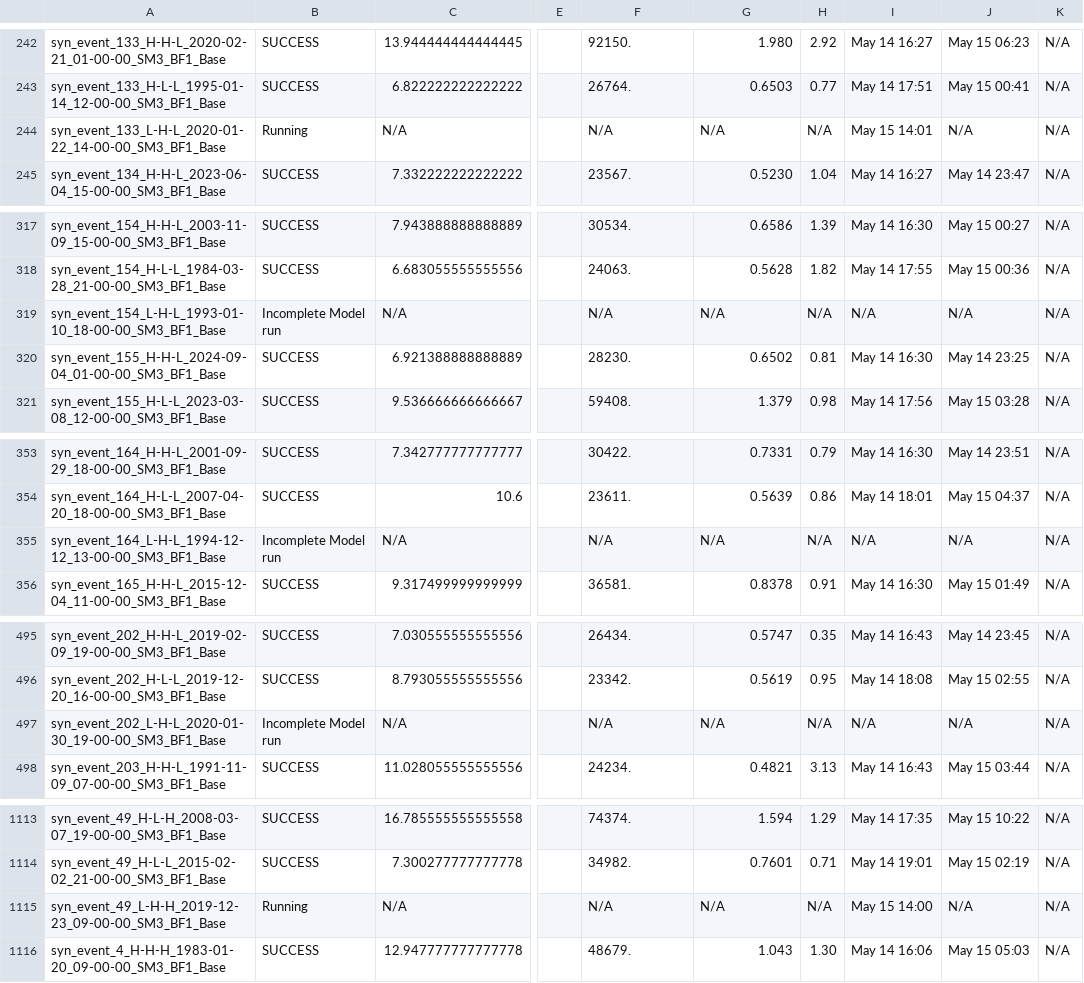
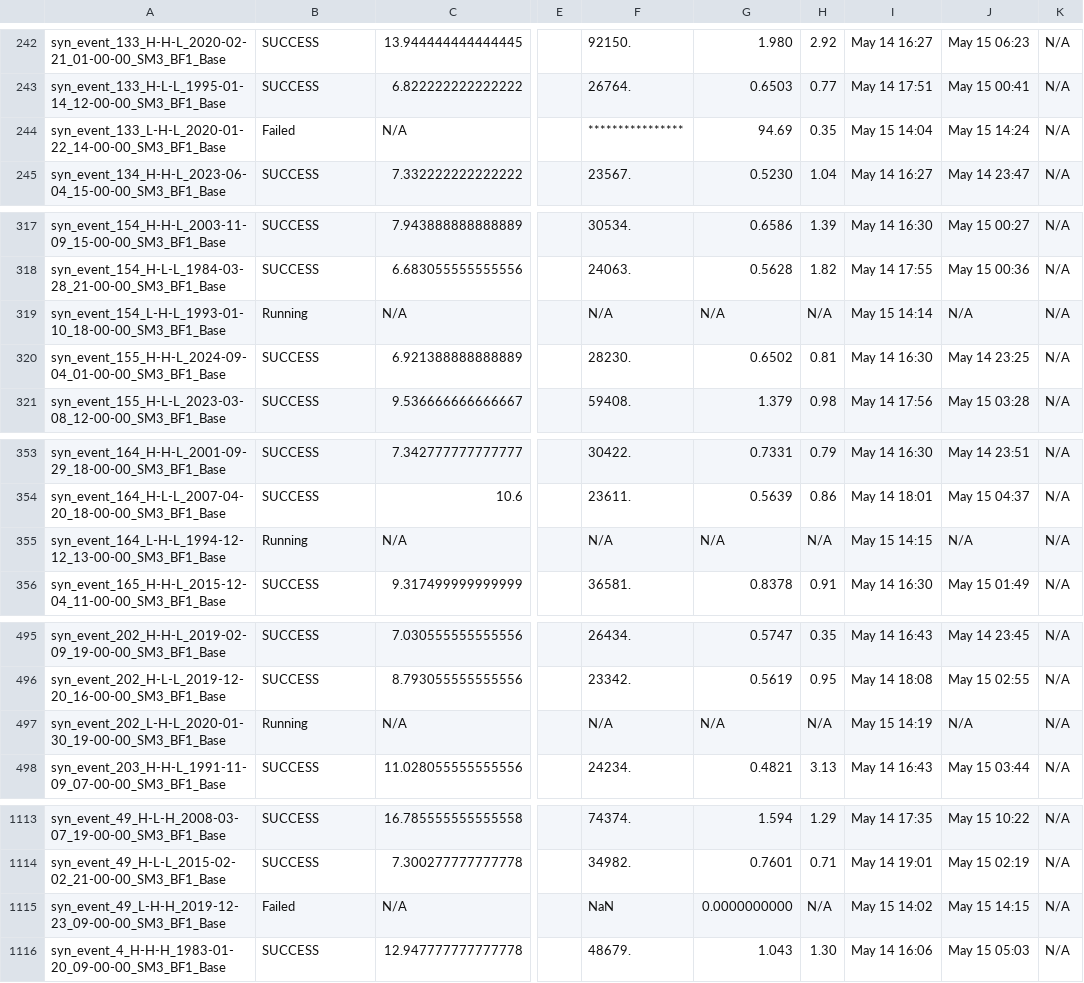
Before and after one commit to akhalid-twi/COJ-production, a CSV file: assets/synthetic_nontc_base_simulation_basic_summary.csv, drawn as a sheet; only a part is shown, gaps mark what is left out; the diff covers the shown part only; the diff names each change by its address in the sheet, - before the commit and + after, or states it on an @@ line.

```diff
--- a/assets/synthetic_nontc_base_simulation_basic_summary.csv
+++ b/assets/synthetic_nontc_base_simulation_basic_summary.csv
-B244: Running
+B244: Failed
-F244: N/A
+F244: ****************
-G244: N/A
+G244: 94.69
-H244: N/A
+H244: 0.35
-I244: May 15 14:01
+I244: May 15 14:04
-J244: N/A
+J244: May 15 14:24
-B319: Incomplete Model run
+B319: Running
-I319: N/A
+I319: May 15 14:14
-B355: Incomplete Model run
+B355: Running
-I355: N/A
+I355: May 15 14:15
-B497: Incomplete Model run
+B497: Running
-I497: N/A
+I497: May 15 14:19
-B1115: Running
+B1115: Failed
-F1115: N/A
+F1115: NaN
-G1115: N/A
+G1115: 0.0000000000
-I1115: May 15 14:00
+I1115: May 15 14:02
-J1115: N/A
+J1115: May 15 14:15
```
Also changed, not shown: 20 edited cells elsewhere in this file, assets/synthetic_nontc_base_simulation_HDF_summary.csv.
